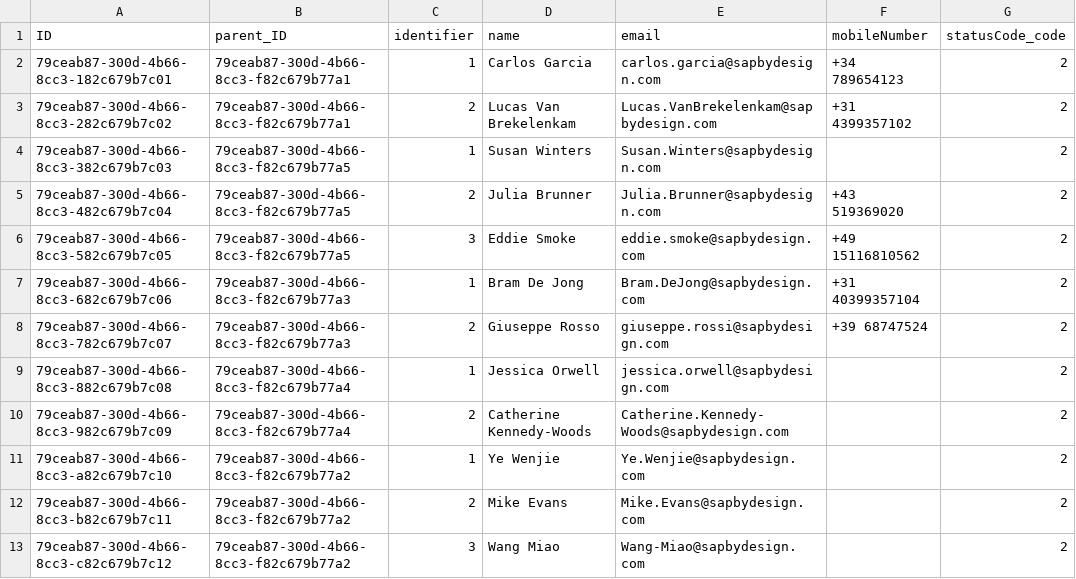
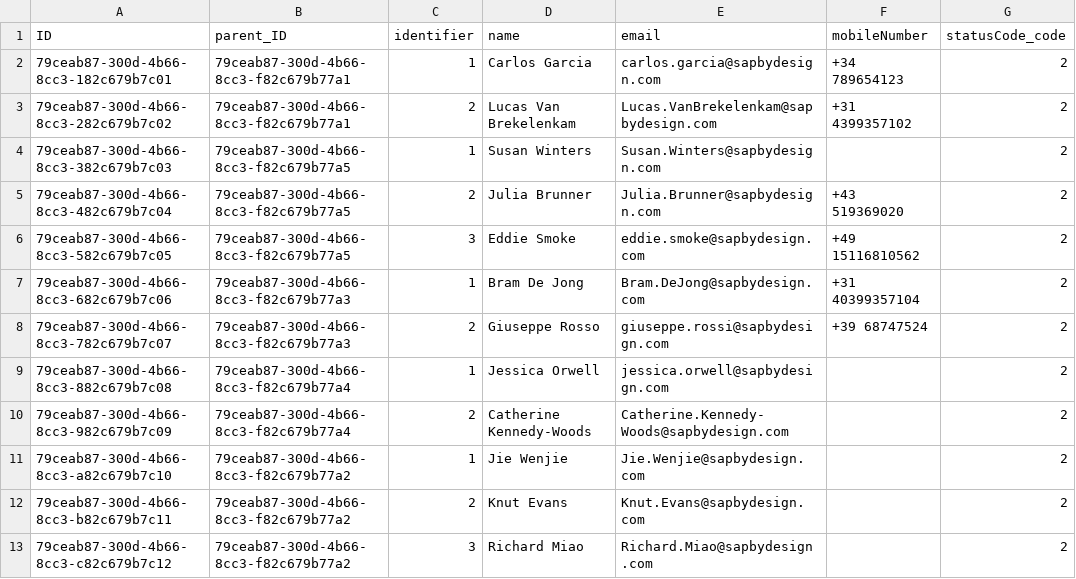
Before and after one commit to SAP-samples/sme-partner-reference-application, a CSV file: Applications/author-readings/db/data/sap.samples.authorreadings-Participants.csv, drawn as a sheet.

```diff
--- a/Applications/author-readings/db/data/sap.samples.authorreadings-Participants.csv
+++ b/Applications/author-readings/db/data/sap.samples.authorreadings-Participants.csv
@@ -10,4 +10,4 @@ ID;parent_ID;identifier;name;email;mobileNumber;statusCode_code
 79ceab87-300d-4b66-8cc3-982c679b7c09;79ceab87-300d-4b66-8cc3-f82c679b77a4;2;Catherine Kennedy-Woods;Catherine.Kennedy-Woods@sapbydesign.com;;2
-79ceab87-300d-4b66-8cc3-a82c679b7c10;79ceab87-300d-4b66-8cc3-f82c679b77a2;1;Ye Wenjie;Ye.Wenjie@sapbydesign.com;;2
-79ceab87-300d-4b66-8cc3-b82c679b7c11;79ceab87-300d-4b66-8cc3-f82c679b77a2;2;Mike Evans;Mike.Evans@sapbydesign.com;;2
-79ceab87-300d-4b66-8cc3-c82c679b7c12;79ceab87-300d-4b66-8cc3-f82c679b77a2;3;Wang Miao;Wang-Miao@sapbydesign.com;;2
+79ceab87-300d-4b66-8cc3-a82c679b7c10;79ceab87-300d-4b66-8cc3-f82c679b77a2;1;Jie Wenjie;Jie.Wenjie@sapbydesign.com;;2
+79ceab87-300d-4b66-8cc3-b82c679b7c11;79ceab87-300d-4b66-8cc3-f82c679b77a2;2;Knut Evans;Knut.Evans@sapbydesign.com;;2
+79ceab87-300d-4b66-8cc3-c82c679b7c12;79ceab87-300d-4b66-8cc3-f82c679b77a2;3;Richard Miao;Richard.Miao@sapbydesign.com;;2
```
Also changed, not shown: Applications/author-readings/db/data/sap.samples.authorreadings-AuthorReadings.csv.
